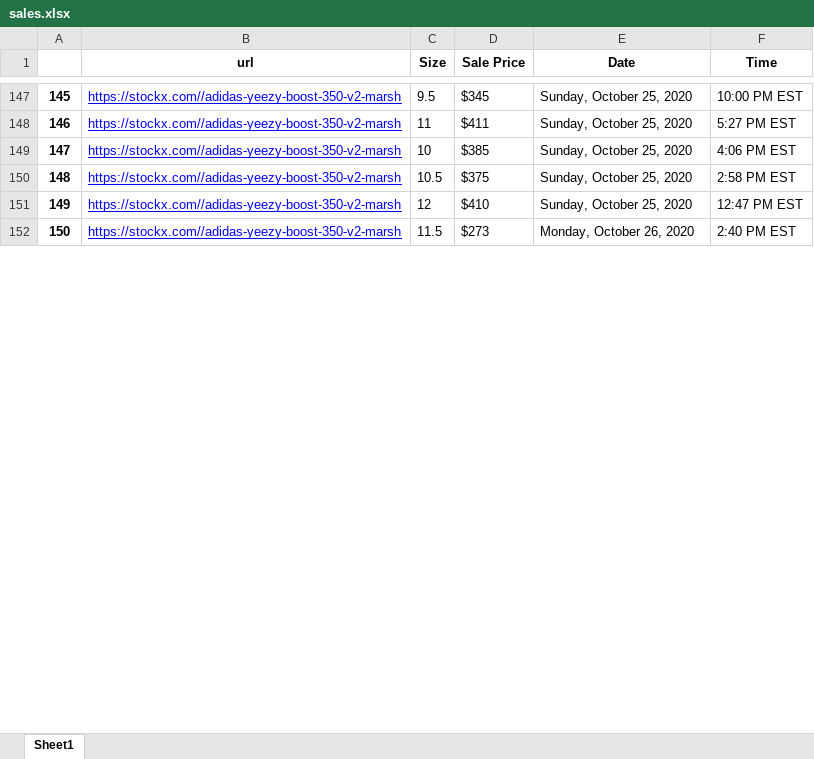
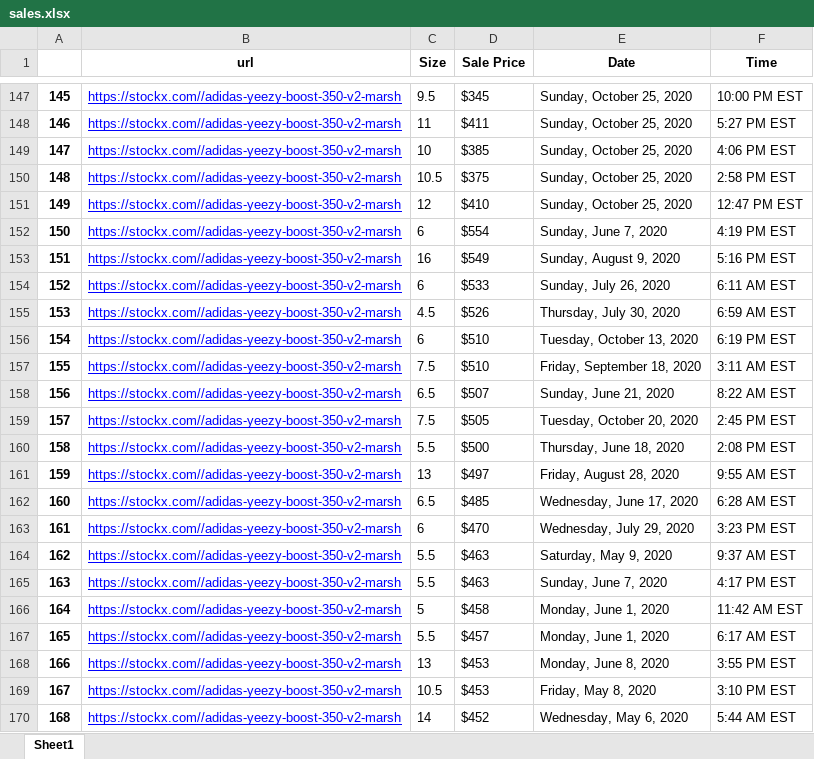
Before and after one commit to sulayman-ali/sneakerTimeSeries, an Excel workbook: stockx_scraper-master/sales.xlsx, sheet Sheet1, drawn as a sheet; only a part is shown, gaps mark what is left out; values as stored, in another font and other column widths than the file's, no borders; addresses are those after the commit; the diff covers the shown part only; the diff names each change by its address in the sheet, - before the commit and + after, or states it on an @@ line.

```diff
--- a/stockx_scraper-master/sales.xlsx (sheet Sheet1)
+++ b/stockx_scraper-master/sales.xlsx (sheet Sheet1)
@@ column A renumbered from row 10 down @@
+row 152: 150 | https://stockx.com//adidas-yeezy-boost-350-v2-marsh | 6 | $554 | Sunday, June 7, 2020 | 4:19 PM EST
+row 153: 151 | https://stockx.com//adidas-yeezy-boost-350-v2-marsh | 16 | $549 | Sunday, August 9, 2020 | 5:16 PM EST
+row 154: 152 | https://stockx.com//adidas-yeezy-boost-350-v2-marsh | 6 | $533 | Sunday, July 26, 2020 | 6:11 AM EST
+row 155: 153 | https://stockx.com//adidas-yeezy-boost-350-v2-marsh | 4.5 | $526 | Thursday, July 30, 2020 | 6:59 AM EST
+row 156: 154 | https://stockx.com//adidas-yeezy-boost-350-v2-marsh | 6 | $510 | Tuesday, October 13, 2020 | 6:19 PM EST
+row 157: 155 | https://stockx.com//adidas-yeezy-boost-350-v2-marsh | 7.5 | $510 | Friday, September 18, 2020 | 3:11 AM EST
+row 158: 156 | https://stockx.com//adidas-yeezy-boost-350-v2-marsh | 6.5 | $507 | Sunday, June 21, 2020 | 8:22 AM EST
-C159 (Size): 11.5
+C159 (Size): 7.5
-D159 (Sale Price): $273
+D159 (Sale Price): $505
-E159 (Date): Monday, October 26, 2020
+E159 (Date): Tuesday, October 20, 2020
-F159 (Time): 2:40 PM EST
+F159 (Time): 2:45 PM EST
+row 160: 158 | https://stockx.com//adidas-yeezy-boost-350-v2-marsh | 5.5 | $500 | Thursday, June 18, 2020 | 2:08 PM EST
+row 161: 159 | https://stockx.com//adidas-yeezy-boost-350-v2-marsh | 13 | $497 | Friday, August 28, 2020 | 9:55 AM EST
+row 162: 160 | https://stockx.com//adidas-yeezy-boost-350-v2-marsh | 6.5 | $485 | Wednesday, June 17, 2020 | 6:28 AM EST
+row 163: 161 | https://stockx.com//adidas-yeezy-boost-350-v2-marsh | 6 | $470 | Wednesday, July 29, 2020 | 3:23 PM EST
+row 164: 162 | https://stockx.com//adidas-yeezy-boost-350-v2-marsh | 5.5 | $463 | Saturday, May 9, 2020 | 9:37 AM EST
+row 165: 163 | https://stockx.com//adidas-yeezy-boost-350-v2-marsh | 5.5 | $463 | Sunday, June 7, 2020 | 4:17 PM EST
+row 166: 164 | https://stockx.com//adidas-yeezy-boost-350-v2-marsh | 5 | $458 | Monday, June 1, 2020 | 11:42 AM EST
+row 167: 165 | https://stockx.com//adidas-yeezy-boost-350-v2-marsh | 5.5 | $457 | Monday, June 1, 2020 | 6:17 AM EST
+row 168: 166 | https://stockx.com//adidas-yeezy-boost-350-v2-marsh | 13 | $453 | Monday, June 8, 2020 | 3:55 PM EST
+row 169: 167 | https://stockx.com//adidas-yeezy-boost-350-v2-marsh | 10.5 | $453 | Friday, May 8, 2020 | 3:10 PM EST
+row 170: 168 | https://stockx.com//adidas-yeezy-boost-350-v2-marsh | 14 | $452 | Wednesday, May 6, 2020 | 5:44 AM EST
```
Also changed, not shown: 106 added rows, 34 removed rows, 44 moved rows and 105 edited cells elsewhere in this sheet, stockx_scraper-master/prods.xlsx, 2 other files.
